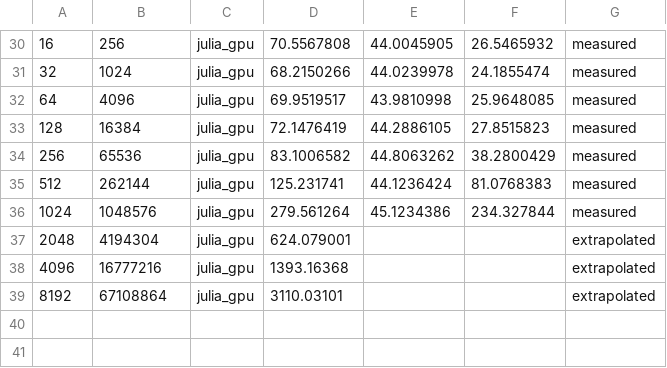
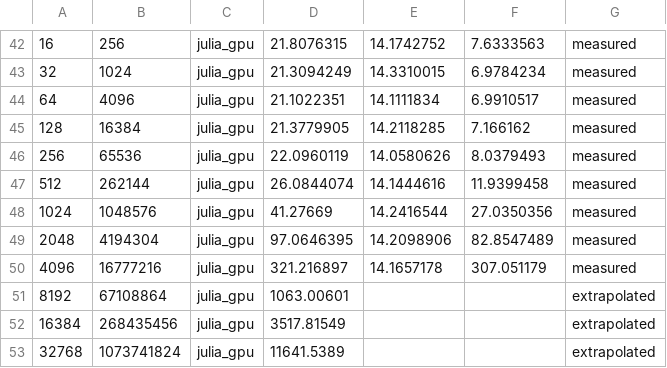
Before and after one commit to Olegiv95/Gpu-Quantum-Interferometry-Solver, a CSV file: Benchmark_02_full_benchmark.csv, drawn as a sheet; only a part is shown, gaps mark what is left out; addresses are those after the commit; the diff covers the shown part only; the diff names each change by its address in the sheet, - before the commit and + after, or states it on an @@ line.

Commit message:
FIrst alpha release 0.1.0
*Proofreaded examples and benchmarks to improve comments and naming clarity.
*Separated calculation time from preparation for Julia bbenchmarks
*Improved ODE system extraction for Julia to be sure it is the same as in gqis.

```diff
--- a/Benchmark_02_full_benchmark.csv
+++ b/Benchmark_02_full_benchmark.csv
-D42: 70.5567808
+D42: 21.8076315
-E42: 44.0045905
+E42: 14.1742752
-F42: 26.5465932
+F42: 7.6333563
-D43: 68.2150266
+D43: 21.3094249
-E43: 44.0239978
+E43: 14.3310015
-F43: 24.1855474
+F43: 6.9784234
-D44: 69.9519517
+D44: 21.1022351
-E44: 43.9810998
+E44: 14.1111834
-F44: 25.9648085
+F44: 6.9910517
-D45: 72.1476419
+D45: 21.3779905
-E45: 44.2886105
+E45: 14.2118285
-F45: 27.8515823
+F45: 7.166162
-D46: 83.1006582
+D46: 22.0960119
-E46: 44.8063262
+E46: 14.0580626
-F46: 38.2800429
+F46: 8.0379493
-D47: 125.231741
+D47: 26.0844074
-E47: 44.1236424
+E47: 14.1444616
-F47: 81.0768383
+F47: 11.9399458
-D48: 279.561264
+D48: 41.27669
-E48: 45.1234386
+E48: 14.2416544
-F48: 234.327844
+F48: 27.0350356
-D49: 624.079001
+D49: 97.0646395
-E49: (empty)
+E49: 14.2098906
-F49: (empty)
+F49: 82.8547489
-G49:G50: extrapolated
+G49:G50: measured
-D50: 1393.16368
+D50: 321.216897
-E50: (empty)
+E50: 14.1657178
-F50: (empty)
+F50: 307.051179
-D51: 3110.03101
+D51: 1063.00601
+row 52: 16384 | 268435456 | julia_gpu | 3517.81549 |  |  | extrapolated
+row 53: 32768 | 1073741824 | julia_gpu | 11641.5389 |  |  | extrapolated
```
Also changed, not shown: 12 added rows and 52 edited cells elsewhere in this file, Benchmark_01_full_benchmark.csv, 35 other files.
